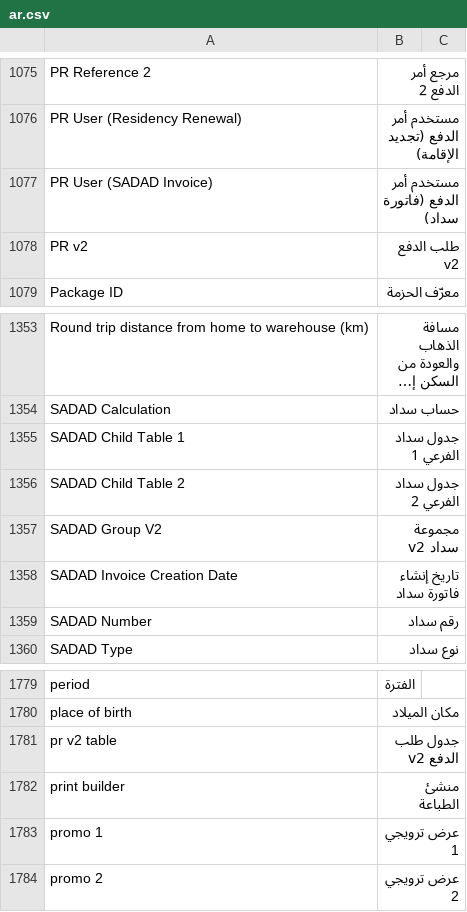
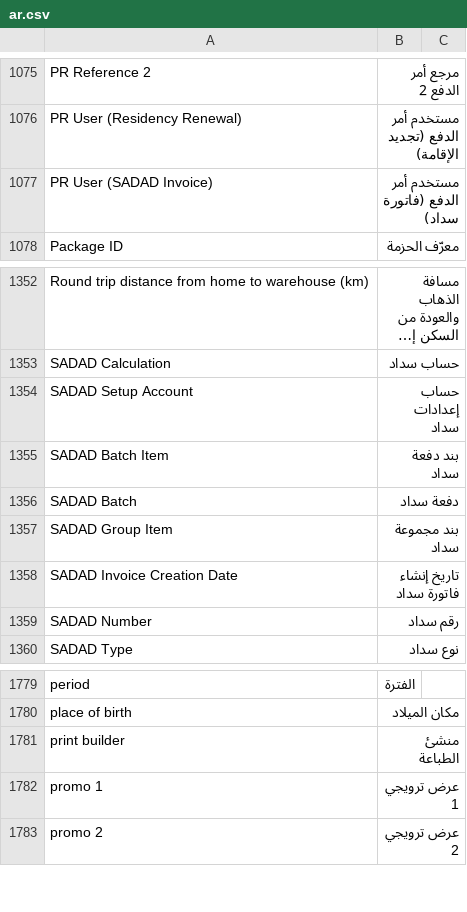
Before and after one commit to iabodysa/afmco, a CSV file: afmco/translations/ar.csv, drawn as a sheet; only a part is shown, gaps mark what is left out; long unchanged cells end in …; removed rows and columns are numbered as before the commit, all else as after; the diff names each change by its address in the sheet, - before the commit and + after, or states it on an @@ line.

```diff
--- a/afmco/translations/ar.csv
+++ b/afmco/translations/ar.csv
-row 1078: PR v2 | طلب الدفع v2
-row 1355: SADAD Child Table 1 | جدول سداد الفرعي 1
-row 1356: SADAD Child Table 2 | جدول سداد الفرعي 2
-row 1357: SADAD Group V2 | مجموعة سداد v2
+row 1354: SADAD Setup Account | حساب إعدادات سداد
+row 1355: SADAD Batch Item | بند دفعة سداد
+row 1356: SADAD Batch | دفعة سداد
+row 1357: SADAD Group Item | بند مجموعة سداد
-row 1781: pr v2 table | جدول طلب الدفع v2
```
Also changed, not shown: 35 other files.
